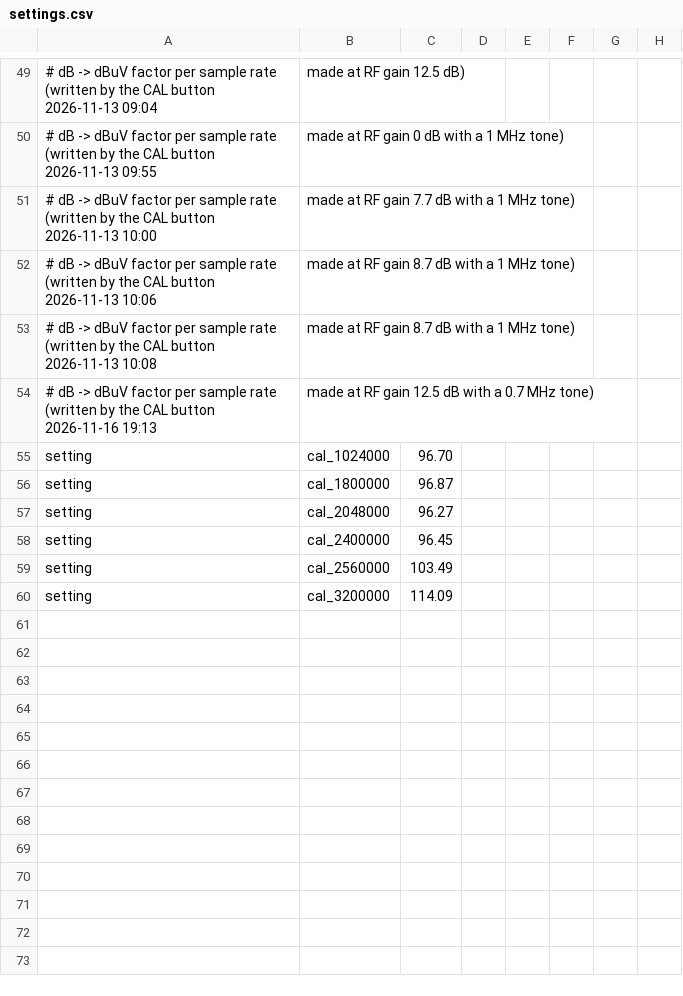
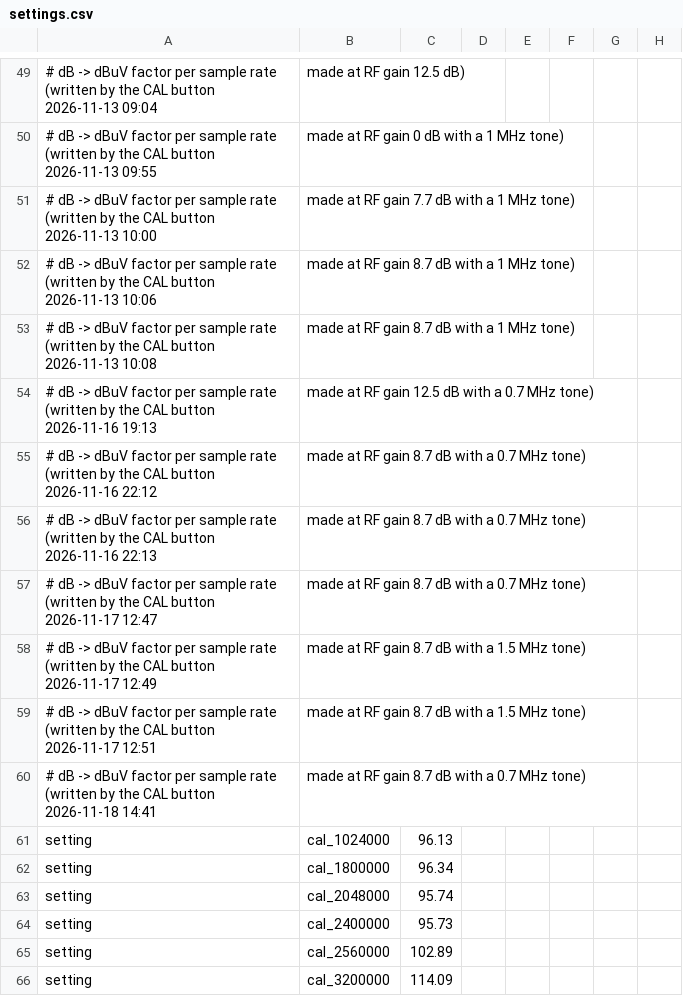
Before and after one commit to dagnall53/Spectrum, a CSV file: settings.csv, drawn as a sheet; only a part is shown, gaps mark what is left out; addresses are those after the commit; the diff names each change by its address in the sheet, - before the commit and + after, or states it on an @@ line.

```diff
--- a/settings.csv
+++ b/settings.csv
+row 55: # dB -> dBuV factor per sample rate (written by the CAL button 2026-11-16 22:12 | made at RF gain 8.7 dB with a 0.7 MHz tone)
+row 56: # dB -> dBuV factor per sample rate (written by the CAL button 2026-11-16 22:13 | made at RF gain 8.7 dB with a 0.7 MHz tone)
+row 57: # dB -> dBuV factor per sample rate (written by the CAL button 2026-11-17 12:47 | made at RF gain 8.7 dB with a 0.7 MHz tone)
+row 58: # dB -> dBuV factor per sample rate (written by the CAL button 2026-11-17 12:49 | made at RF gain 8.7 dB with a 1.5 MHz tone)
+row 59: # dB -> dBuV factor per sample rate (written by the CAL button 2026-11-17 12:51 | made at RF gain 8.7 dB with a 1.5 MHz tone)
+row 60: # dB -> dBuV factor per sample rate (written by the CAL button 2026-11-18 14:41 | made at RF gain 8.7 dB with a 0.7 MHz tone)
-C61: 96.70
+C61: 96.13
-C62: 96.87
+C62: 96.34
-C63: 96.27
+C63: 95.74
-C64: 96.45
+C64: 95.73
-C65: 103.49
+C65: 102.89
```
Also changed, not shown: 4 other files.
